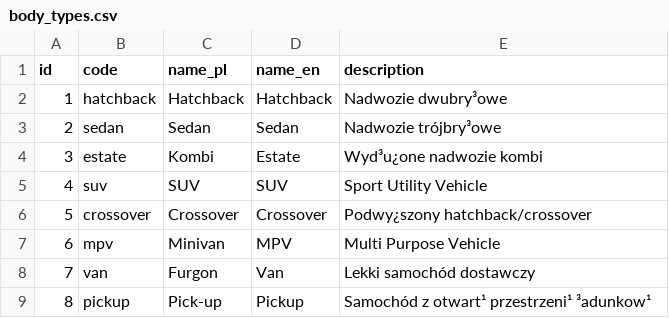
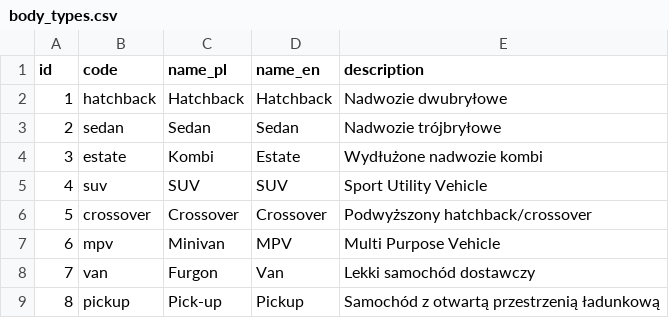
Before and after one commit to xbodzio7/Dacia-Knowledge-Base, a CSV file: data/master/body_types.csv, drawn as a sheet; the diff names each change by its address in the sheet, - before the commit and + after, or states it on an @@ line.

```diff
--- a/data/master/body_types.csv
+++ b/data/master/body_types.csv
-E2 (description): Nadwozie dwubry³owe
+E2 (description): Nadwozie dwubryłowe
-E3 (description): Nadwozie trójbry³owe
+E3 (description): Nadwozie trójbryłowe
-E4 (description): Wyd³u¿one nadwozie kombi
+E4 (description): Wydłużone nadwozie kombi
-E6 (description): Podwy¿szony hatchback/crossover
+E6 (description): Podwyższony hatchback/crossover
-E9 (description): Samochód z otwart¹ przestrzeni¹ ³adunkow¹
+E9 (description): Samochód z otwartą przestrzenią ładunkową
```
Also changed, not shown: data/master/categories.csv, data/master/segments.csv, 4 other files.
